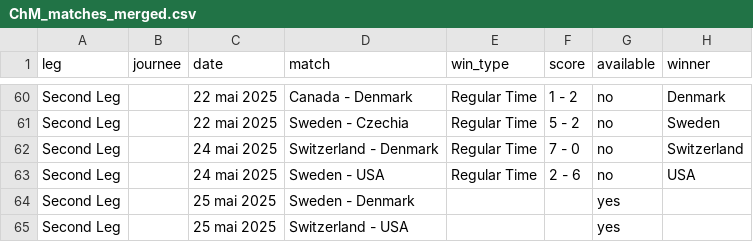
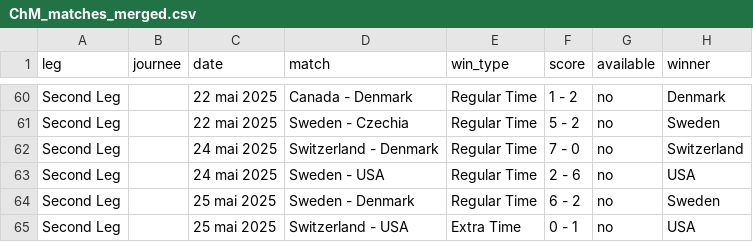
Before and after one commit to MauriceToast/Python_main, a CSV file: ChM_matches_merged.csv, drawn as a sheet; only a part is shown, gaps mark what is left out.

Commit message:
Update ChM_matches_merged.csv

```diff
--- a/ChM_matches_merged.csv
+++ b/ChM_matches_merged.csv
@@ -63,3 +63,3 @@ Second Leg,,24 mai 2025,Switzerland - Denmark,Regular Time,7 - 0,no,Switzerland
 Second Leg,,24 mai 2025,Sweden - USA,Regular Time,2 - 6,no,USA
-Second Leg,,25 mai 2025,Sweden - Denmark,,,yes,
-Second Leg,,25 mai 2025,Switzerland - USA,,,yes,
+Second Leg,,25 mai 2025,Sweden - Denmark,Regular Time,6 - 2,no,Sweden
+Second Leg,,25 mai 2025,Switzerland - USA,Extra Time,0 - 1,no,USA
```
